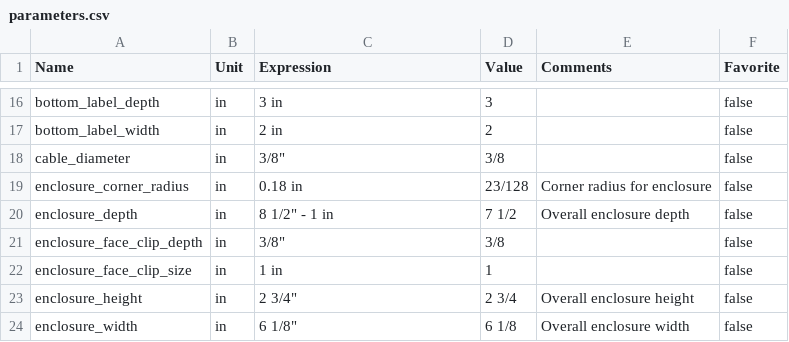
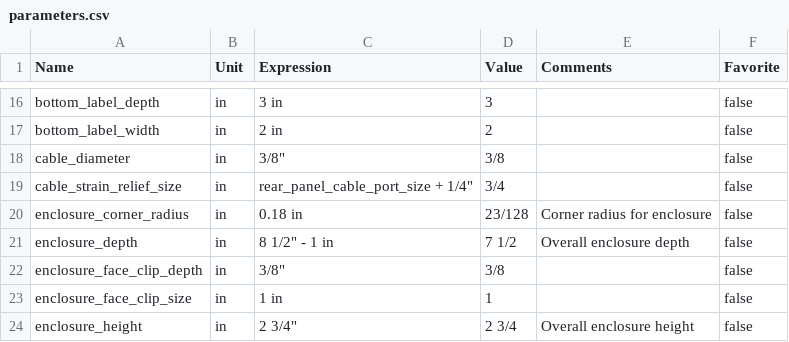
Before and after one commit to eric2801/AmigaGotekEnclosure, a CSV file: parameters.csv, drawn as a sheet; only a part is shown, gaps mark what is left out; the shorter side is filled out with more unchanged rows.

Commit message:
completed cable grommet

```diff
--- a/parameters.csv
+++ b/parameters.csv
@@ -18,2 +18,3 @@ bottom_label_width,in,2 in,2,,false
 cable_diameter,in,"3/8""",3/8,,false
+cable_strain_relief_size,in,"rear_panel_cable_port_size + 1/4""",3/4,,false
 enclosure_corner_radius,in,0.18 in,23/128,Corner radius for enclosure,false
```
Also changed, not shown: 1 other file.
